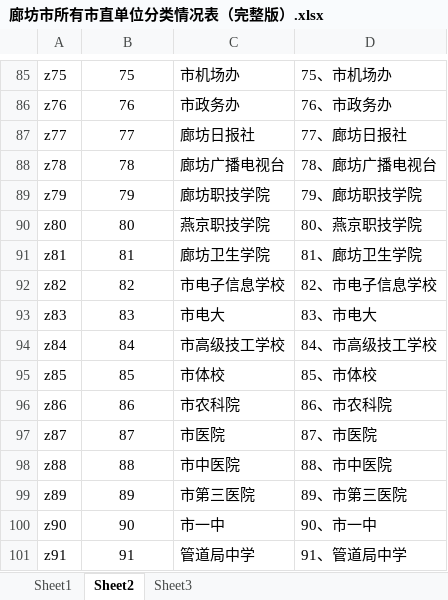
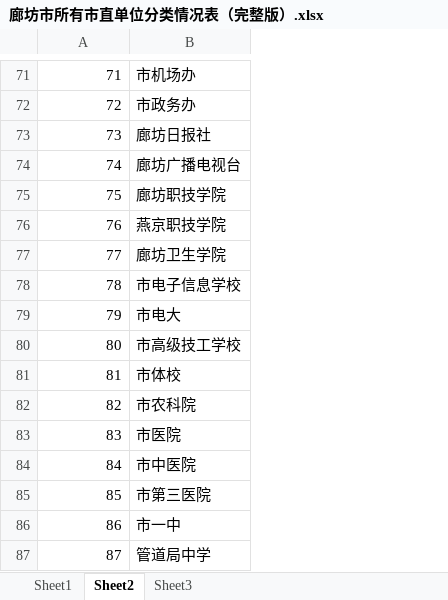
Before and after one commit to kinzohuny/php, an Excel workbook: vote/root/doc/廊坊市所有市直单位分类情况表（完整版）.xlsx, sheet Sheet2, drawn as a sheet; only a part is shown, gaps mark what is left out; values as stored, in another font and other column widths than the file's, no borders; removed rows and columns are numbered as before the commit, all else as after; the diff covers the shown part only; the diff names each change by its address in the sheet, - before the commit and + after, or states it on an @@ line.

```diff
--- a/vote/root/doc/廊坊市所有市直单位分类情况表（完整版）.xlsx (sheet Sheet2)
+++ b/vote/root/doc/廊坊市所有市直单位分类情况表（完整版）.xlsx (sheet Sheet2)
-column A, rows 85-101: z75 | z76 | z77 | z78 | z79 | z80 | z81 | z82 | z83 | z84 | z85 | z86 | z87 | z88 | z89 | z90 | z91
-column D, rows 85-101: 75、市机场办 | 76、市政务办 | 77、廊坊日报社 | 78、廊坊广播电视台 | 79、廊坊职技学院 | 80、燕京职技学院 | 81、廊坊卫生学院 | 82、市电子信息学校 | 83、市电大 | 84、市高级技工学校 | 85、市体校 | 86、市农科院 | 87、市医院 | 88、市中医院 | 89、市第三医院 | 90、市一中 | 91、管道局中学
-A71:A87 alignment: center
+A71:A87 alignment: right
-A71: 75
+A71: 71
-A72: 76
+A72: 72
-A73: 77
+A73: 73
-A74: 78
+A74: 74
-A75: 79
+A75: 75
-A76: 80
+A76: 76
-A77: 81
+A77: 77
-A78: 82
+A78: 78
-A79: 83
+A79: 79
-A80: 84
+A80: 80
-A81: 85
+A81: 81
-A82: 86
+A82: 82
-A83: 87
+A83: 83
-A84: 88
+A84: 84
-A85: 89
+A85: 85
-A86: 90
+A86: 86
-A87: 91
+A87: 87
```
Also changed, not shown: 14 removed rows, 57 edited cells and cell formats elsewhere in this sheet, sheet Sheet3, sheet Sheet1, 10 other files.
